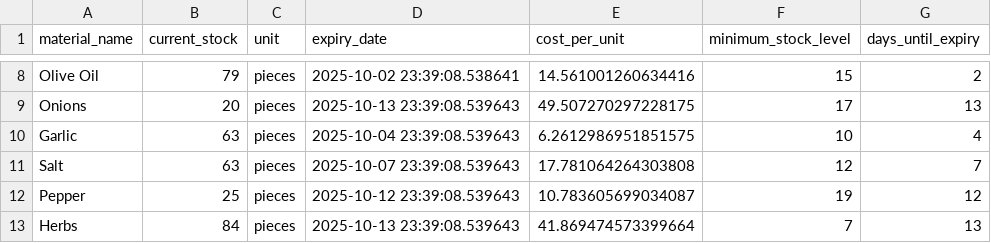
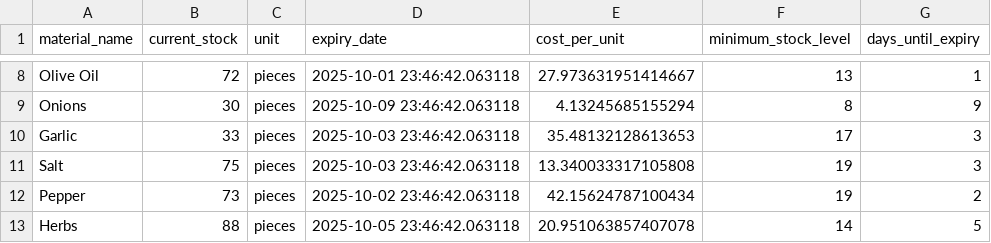
Before and after one commit to RkDinhChien/Inventory_Optimization, a CSV file: data/csv/current_inventory.csv, drawn as a sheet; only a part is shown, gaps mark what is left out; the diff covers the shown part only; the diff names each change by its address in the sheet, - before the commit and + after, or states it on an @@ line.

```diff
--- a/data/csv/current_inventory.csv
+++ b/data/csv/current_inventory.csv
-B8 (current_stock): 79
+B8 (current_stock): 72
-D8 (expiry_date): 2025-10-02 23:39:08.538641
+D8 (expiry_date): 2025-10-01 23:46:42.063118
-E8 (cost_per_unit): 14.561001260634416
+E8 (cost_per_unit): 27.973631951414667
-F8 (minimum_stock_level): 15
+F8 (minimum_stock_level): 13
-G8 (days_until_expiry): 2
+G8 (days_until_expiry): 1
-B9 (current_stock): 20
+B9 (current_stock): 30
-D9 (expiry_date): 2025-10-13 23:39:08.539643
+D9 (expiry_date): 2025-10-09 23:46:42.063118
-E9 (cost_per_unit): 49.507270297228175
+E9 (cost_per_unit): 4.13245685155294
-F9 (minimum_stock_level): 17
+F9 (minimum_stock_level): 8
-G9 (days_until_expiry): 13
+G9 (days_until_expiry): 9
-B10 (current_stock): 63
+B10 (current_stock): 33
-D10 (expiry_date): 2025-10-04 23:39:08.539643
+D10 (expiry_date): 2025-10-03 23:46:42.063118
-E10 (cost_per_unit): 6.2612986951851575
+E10 (cost_per_unit): 35.48132128613653
-F10 (minimum_stock_level): 10
+F10 (minimum_stock_level): 17
-G10 (days_until_expiry): 4
+G10 (days_until_expiry): 3
-B11 (current_stock): 63
+B11 (current_stock): 75
-D11 (expiry_date): 2025-10-07 23:39:08.539643
+D11 (expiry_date): 2025-10-03 23:46:42.063118
-E11 (cost_per_unit): 17.781064264303808
+E11 (cost_per_unit): 13.340033317105808
-F11 (minimum_stock_level): 12
+F11 (minimum_stock_level): 19
-G11 (days_until_expiry): 7
+G11 (days_until_expiry): 3
-B12 (current_stock): 25
+B12 (current_stock): 73
-D12 (expiry_date): 2025-10-12 23:39:08.539643
+D12 (expiry_date): 2025-10-02 23:46:42.063118
-E12 (cost_per_unit): 10.783605699034087
+E12 (cost_per_unit): 42.15624787100434
-G12 (days_until_expiry): 12
+G12 (days_until_expiry): 2
-B13 (current_stock): 84
+B13 (current_stock): 88
-D13 (expiry_date): 2025-10-13 23:39:08.539643
+D13 (expiry_date): 2025-10-05 23:46:42.063118
-E13 (cost_per_unit): 41.869474573399664
+E13 (cost_per_unit): 20.951063857407078
-F13 (minimum_stock_level): 7
+F13 (minimum_stock_level): 14
-G13 (days_until_expiry): 13
+G13 (days_until_expiry): 5
```
Also changed, not shown: 30 edited cells elsewhere in this file, data/csv/demand_forecast.csv, data/csv/dish_recommendations.csv, 8 other files.
